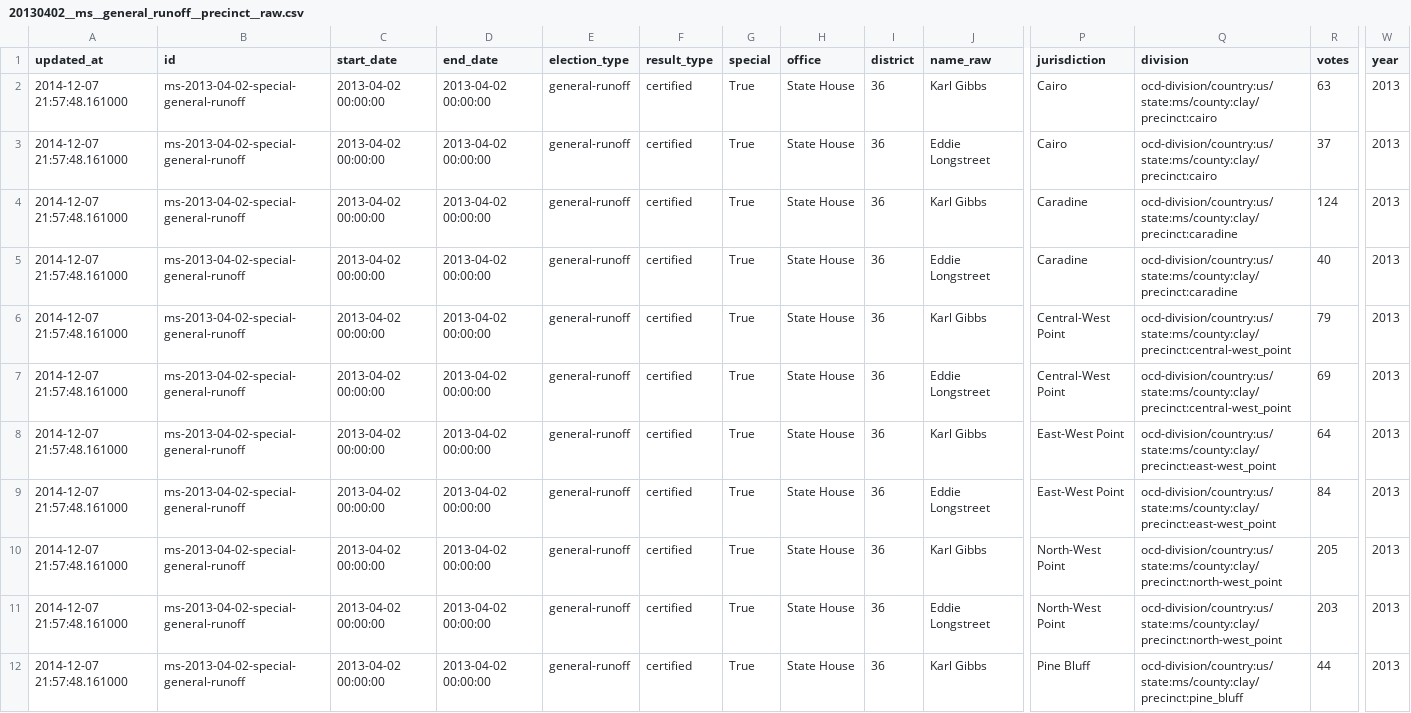
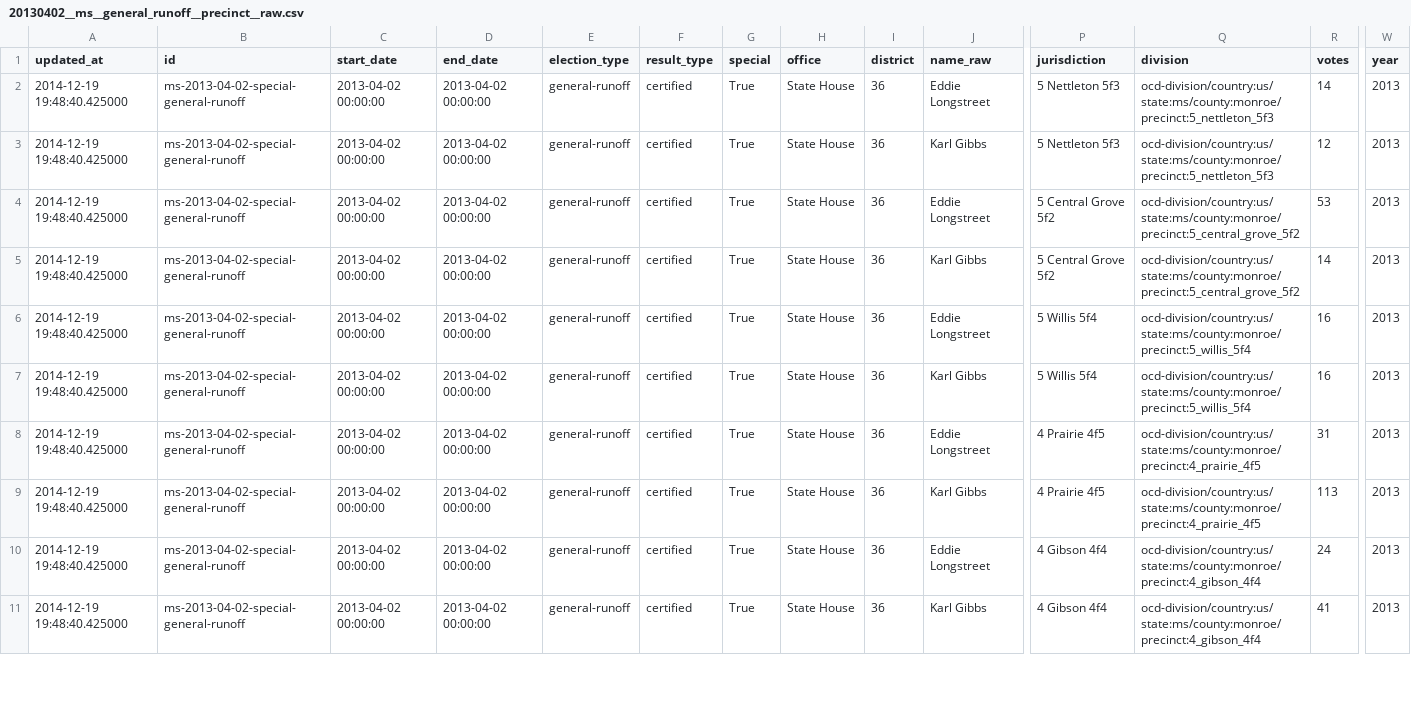
Before and after one commit to openelections/openelections-results-ms, a CSV file: raw/20130402__ms__general_runoff__precinct__raw.csv, drawn as a sheet; only a part is shown, gaps mark what is left out; removed rows and columns are numbered as before the commit, all else as after; rows hold the shown columns only; the diff covers the shown part only; the diff names each change by its address in the sheet, - before the commit and + after, or states it on an @@ line.

Commit message:
Update file raw/20130402__ms__general_runoff__precinct__raw.csv

```diff
--- a/raw/20130402__ms__general_runoff__precinct__raw.csv
+++ b/raw/20130402__ms__general_runoff__precinct__raw.csv
-row 2: 2014-12-07 21:57:48.161000 | ms-2013-04-02-special-general-runoff | 2013-04-02 00:00:00 | 2013-04-02 00:00:00 | general-runoff | certified | True | State House | 36 | Karl Gibbs | Cairo | ocd-division/country:us/state:ms/county:clay/precinct:cairo | 63 | 2013
-A2:A11 (updated_at): 2014-12-07 21:57:48.161000
+A2:A11 (updated_at): 2014-12-19 19:48:40.425000
-P2 (jurisdiction): Cairo
+P2 (jurisdiction): 5 Nettleton 5f3
-Q2 (division): ocd-division/country:us/state:ms/county:clay/precinct:cairo
+Q2 (division): ocd-division/country:us/state:ms/county:monroe/precinct:5_nettleton_5f3
-R2 (votes): 37
+R2 (votes): 14
-P3 (jurisdiction): Caradine
+P3 (jurisdiction): 5 Nettleton 5f3
-Q3 (division): ocd-division/country:us/state:ms/county:clay/precinct:caradine
+Q3 (division): ocd-division/country:us/state:ms/county:monroe/precinct:5_nettleton_5f3
-R3 (votes): 124
+R3 (votes): 12
-P4 (jurisdiction): Caradine
+P4 (jurisdiction): 5 Central Grove 5f2
-Q4 (division): ocd-division/country:us/state:ms/county:clay/precinct:caradine
+Q4 (division): ocd-division/country:us/state:ms/county:monroe/precinct:5_central_grove_5f2
-R4 (votes): 40
+R4 (votes): 53
-P5 (jurisdiction): Central-West Point
+P5 (jurisdiction): 5 Central Grove 5f2
-Q5 (division): ocd-division/country:us/state:ms/county:clay/precinct:central-west_point
+Q5 (division): ocd-division/country:us/state:ms/county:monroe/precinct:5_central_grove_5f2
-R5 (votes): 79
+R5 (votes): 14
-P6 (jurisdiction): Central-West Point
+P6 (jurisdiction): 5 Willis 5f4
-Q6 (division): ocd-division/country:us/state:ms/county:clay/precinct:central-west_point
+Q6 (division): ocd-division/country:us/state:ms/county:monroe/precinct:5_willis_5f4
-R6 (votes): 69
+R6 (votes): 16
-P7 (jurisdiction): East-West Point
+P7 (jurisdiction): 5 Willis 5f4
-Q7 (division): ocd-division/country:us/state:ms/county:clay/precinct:east-west_point
+Q7 (division): ocd-division/country:us/state:ms/county:monroe/precinct:5_willis_5f4
-R7 (votes): 64
+R7 (votes): 16
-P8 (jurisdiction): East-West Point
+P8 (jurisdiction): 4 Prairie 4f5
-Q8 (division): ocd-division/country:us/state:ms/county:clay/precinct:east-west_point
+Q8 (division): ocd-division/country:us/state:ms/county:monroe/precinct:4_prairie_4f5
-R8 (votes): 84
+R8 (votes): 31
-P9 (jurisdiction): North-West Point
+P9 (jurisdiction): 4 Prairie 4f5
-Q9 (division): ocd-division/country:us/state:ms/county:clay/precinct:north-west_point
+Q9 (division): ocd-division/country:us/state:ms/county:monroe/precinct:4_prairie_4f5
-R9 (votes): 205
+R9 (votes): 113
-P10 (jurisdiction): North-West Point
+P10 (jurisdiction): 4 Gibson 4f4
-Q10 (division): ocd-division/country:us/state:ms/county:clay/precinct:north-west_point
+Q10 (division): ocd-division/country:us/state:ms/county:monroe/precinct:4_gibson_4f4
-R10 (votes): 203
+R10 (votes): 24
-P11 (jurisdiction): Pine Bluff
+P11 (jurisdiction): 4 Gibson 4f4
-Q11 (division): ocd-division/country:us/state:ms/county:clay/precinct:pine_bluff
+Q11 (division): ocd-division/country:us/state:ms/county:monroe/precinct:4_gibson_4f4
-R11 (votes): 44
+R11 (votes): 41
```
Also changed, not shown: 1 added row and 97 edited cells elsewhere in this file.
